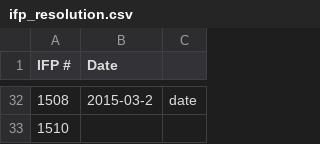
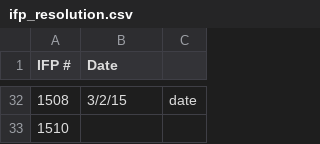
Before and after one commit to joetidwell/QES2, a CSV file: data/ifp_resolution.csv, drawn as a sheet; only a part is shown, gaps mark what is left out; the diff covers the shown part only.

```diff
--- a/data/ifp_resolution.csv
+++ b/data/ifp_resolution.csv
@@ -32,2 +32,2 @@ IFP #,Date,
-1508,2015-03-2,date
+1508,3/2/15,date
 1510,,
```
Also changed, not shown: 20 edited cells elsewhere in this file.
